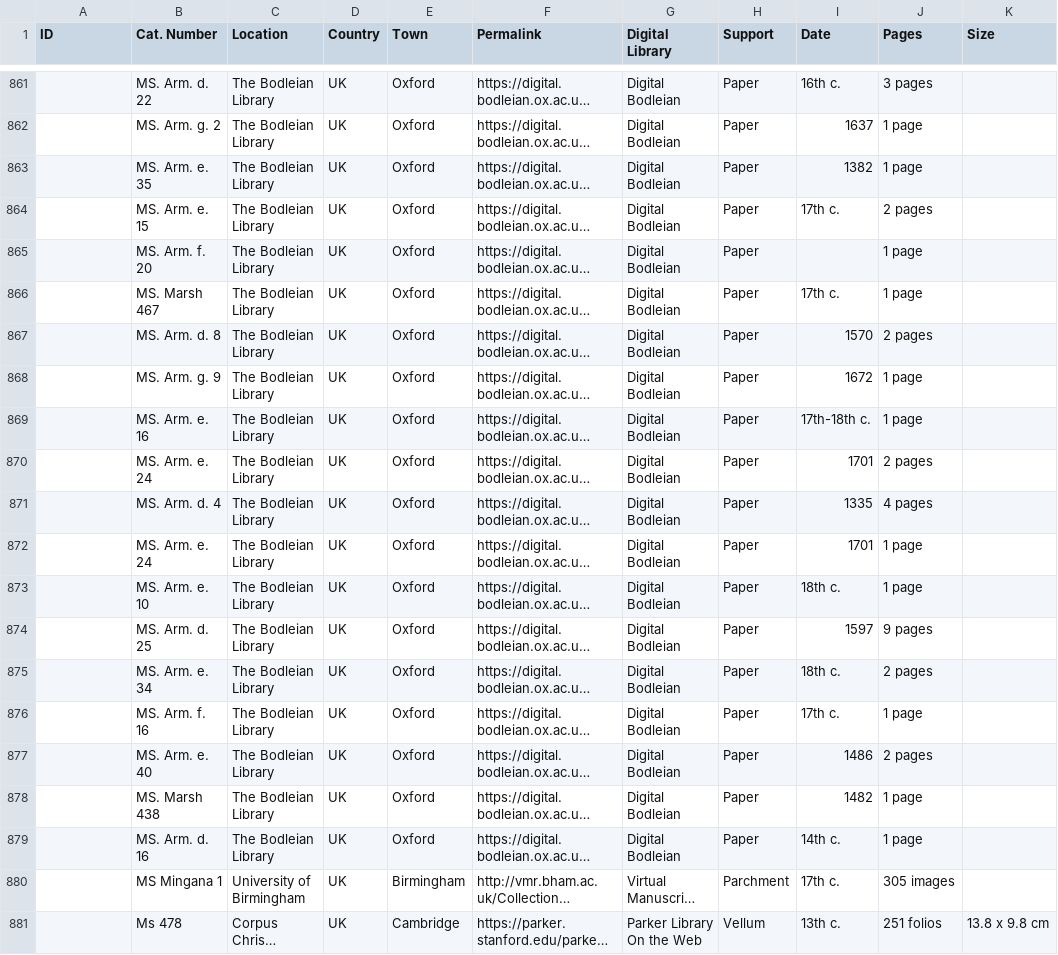
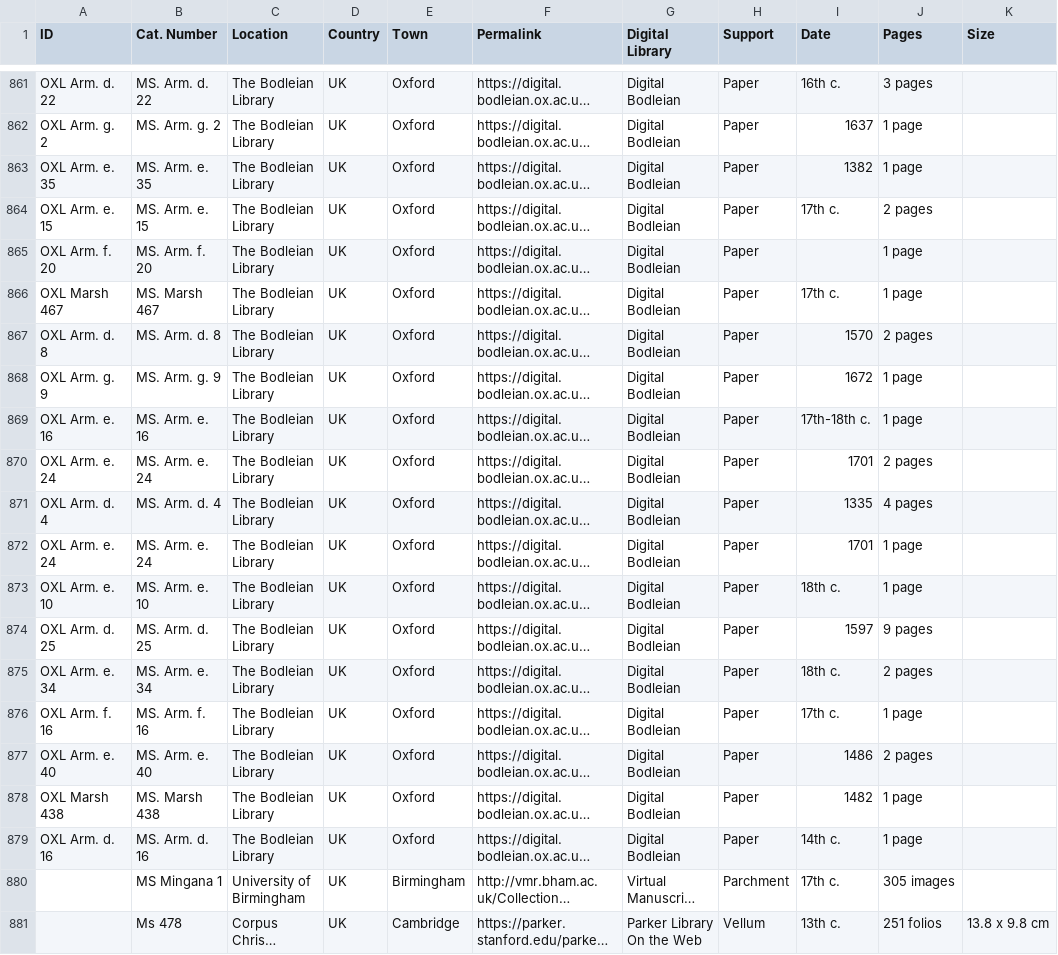
Before and after one commit to CVidalG/Index-of-Armenian-Manuscripts, a TSV file: index.tsv, drawn as a sheet; only a part is shown, gaps mark what is left out; long unchanged cells end in …; the diff covers the shown part only; the diff names each change by its address in the sheet, - before the commit and + after, or states it on an @@ line.

```diff
--- a/index.tsv
+++ b/index.tsv
-A861 (ID): (empty)
+A861 (ID): OXL Arm. d. 22
-A862 (ID): (empty)
+A862 (ID): OXL Arm. g. 2
-A863 (ID): (empty)
+A863 (ID): OXL Arm. e. 35
-A864 (ID): (empty)
+A864 (ID): OXL Arm. e. 15
-A865 (ID): (empty)
+A865 (ID): OXL Arm. f. 20
-A866 (ID): (empty)
+A866 (ID): OXL Marsh 467
-A867 (ID): (empty)
+A867 (ID): OXL Arm. d. 8
-A868 (ID): (empty)
+A868 (ID): OXL Arm. g. 9
-A869 (ID): (empty)
+A869 (ID): OXL Arm. e. 16
-A870 (ID): (empty)
+A870 (ID): OXL Arm. e. 24
-A871 (ID): (empty)
+A871 (ID): OXL Arm. d. 4
-A872 (ID): (empty)
+A872 (ID): OXL Arm. e. 24
-A873 (ID): (empty)
+A873 (ID): OXL Arm. e. 10
-A874 (ID): (empty)
+A874 (ID): OXL Arm. d. 25
-A875 (ID): (empty)
+A875 (ID): OXL Arm. e. 34
-A876 (ID): (empty)
+A876 (ID): OXL Arm. f. 16
-A877 (ID): (empty)
+A877 (ID): OXL Arm. e. 40
-A878 (ID): (empty)
+A878 (ID): OXL Marsh 438
-A879 (ID): (empty)
+A879 (ID): OXL Arm. d. 16
```
Also changed, not shown: 56 edited cells elsewhere in this file.
